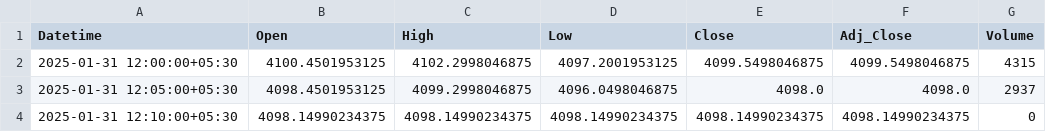
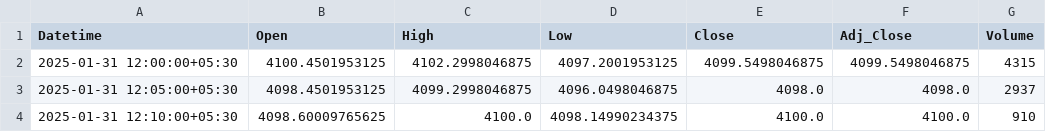
Before and after one commit to chiragpalan/stock_predictions_rnn_v3, a CSV file: temp_csv/TCS_NS.csv, drawn as a sheet.

```diff
--- a/temp_csv/TCS_NS.csv
+++ b/temp_csv/TCS_NS.csv
@@ -3,2 +3,2 @@ Datetime,Open,High,Low,Close,Adj_Close,Volume
 2025-01-31 12:05:00+05:30,4098.4501953125,4099.2998046875,4096.0498046875,4098.0,4098.0,2937
-2025-01-31 12:10:00+05:30,4098.14990234375,4098.14990234375,4098.14990234375,4098.14990234375,4098.14990234375,0
+2025-01-31 12:10:00+05:30,4098.60009765625,4100.0,4098.14990234375,4100.0,4100.0,910
```
Also changed, not shown: temp_csv/HDFCBANK_NS.csv, temp_csv/ICICIBANK_NS.csv, 3 other files.
